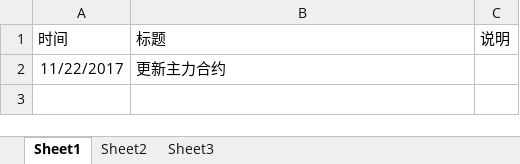
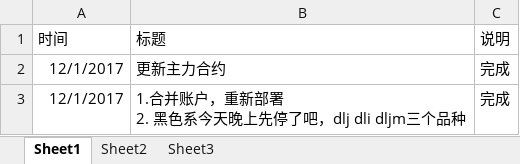
Before and after one commit to 19199883/MyDoc, an Excel workbook: meditations/docs/ToDos.xlsx, sheet Sheet1, drawn as a sheet; values as stored, in another font and other column widths than the file's, no borders; table styles not drawn; ↵ is a line break in a cell; the diff names each change by its address in the sheet, - before the commit and + after, or states it on an @@ line.

```diff
--- a/meditations/docs/ToDos.xlsx (sheet Sheet1)
+++ b/meditations/docs/ToDos.xlsx (sheet Sheet1)
-A2 (时间): 11/22/2017
+A2 (时间): 12/1/2017
-C2 (说明): (empty)
+C2 (说明): 完成
+row 3: 12/1/2017 | 1.合并账户，重新部署 ↵ 2. 黑色系今天晚上先停了吧，dlj dli dljm三个品种 | 完成
```
Also changed, not shown: 24 other files.
